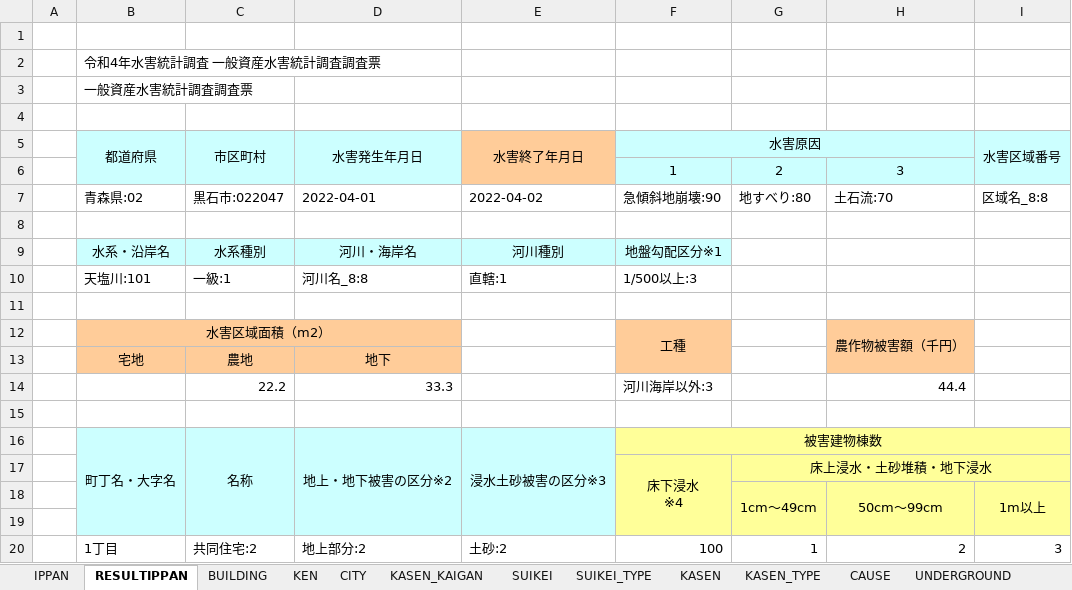
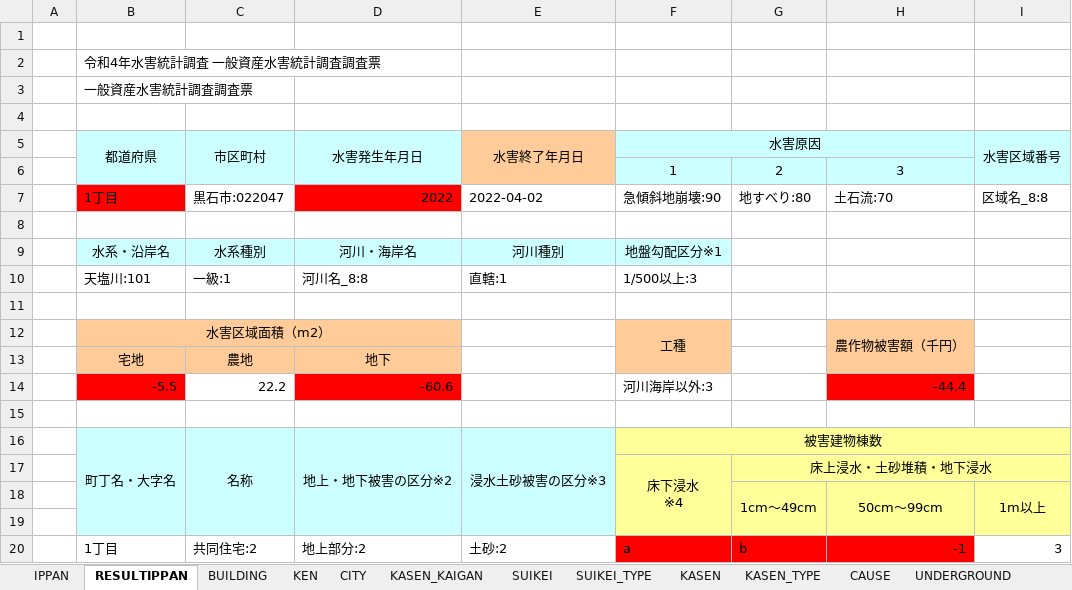
Before and after one commit to o-okada/suigai_website_2022, an Excel workbook: src/static/ippan_chosa_result2.xlsx, sheet RESULTIPPAN, drawn as a sheet; only a part is shown; values as stored, in another font and other column widths than the file's, no borders; the diff names each change by its address in the sheet, - before the commit and + after, or states it on an @@ line.

```diff
--- a/src/static/ippan_chosa_result2.xlsx (sheet RESULTIPPAN)
+++ b/src/static/ippan_chosa_result2.xlsx (sheet RESULTIPPAN)
-B7: 青森県:02
+B7: 1丁目
-B7 fill: none
+B7 fill: #FF0000
-D7: 2022-04-01
+D7: 2022
-D7 fill: none
+D7 fill: #FF0000
-B14: (empty)
+B14: -5.5
-B14 fill: none
+B14 fill: #FF0000
-D14: 33.3
+D14: -60.6
-D14 fill: none
+D14 fill: #FF0000
-H14: 44.4
+H14: -44.4
-H14 fill: none
+H14 fill: #FF0000
-F20: 100
+F20: a
-F20:H20 fill: none
+F20:H20 fill: #FF0000
-G20: 1
+G20: b
-H20: 2
+H20: -1
```
Also changed, not shown: sheet IPPAN, 4 other files.
